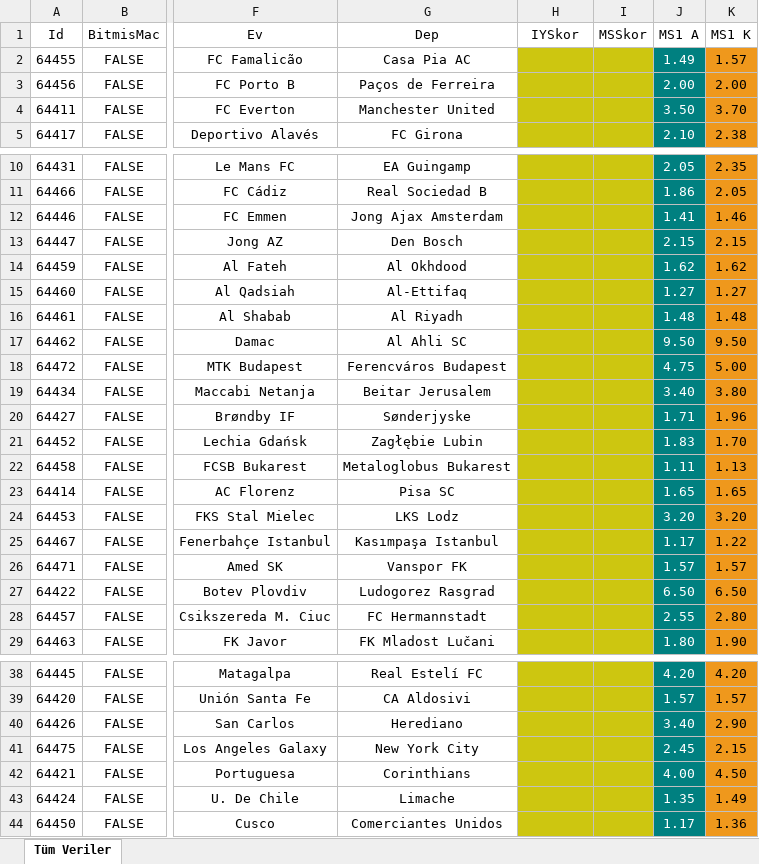
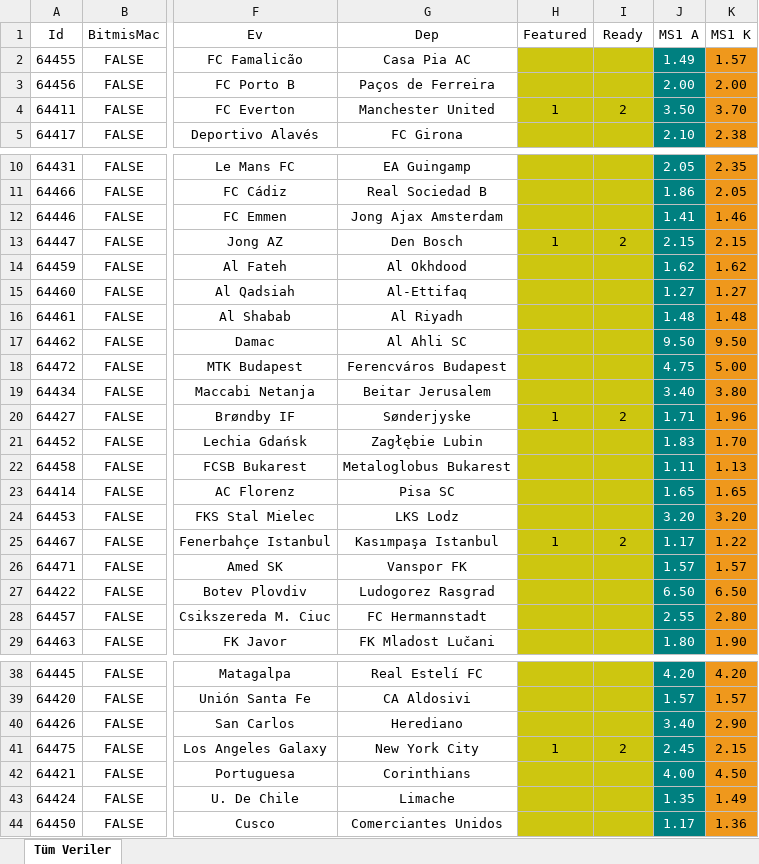
Before and after one commit to camelbox27-lab/oddsy-data, an Excel workbook: guncel_json/23022026.xlsx, sheet Tüm Veriler, drawn as a sheet; only a part is shown, gaps mark what is left out; values as stored, in another font and other column widths than the file's, no borders; table styles not drawn; the diff names each change by its address in the sheet, - before the commit and + after, or states it on an @@ line.

```diff
--- a/guncel_json/23022026.xlsx (sheet Tüm Veriler)
+++ b/guncel_json/23022026.xlsx (sheet Tüm Veriler)
-H1: IYSkor
+H1: Featured
-I1: MSSkor
+I1: Ready
-H4: (empty)
+H4: 1
-I4: (empty)
+I4: 2
-H13: (empty)
+H13: 1
-I13: (empty)
+I13: 2
-H20: (empty)
+H20: 1
-I20: (empty)
+I20: 2
-H25: (empty)
+H25: 1
-I25: (empty)
+I25: 2
-H41: (empty)
+H41: 1
-I41: (empty)
+I41: 2
```
Also changed, not shown: 2 other files.
